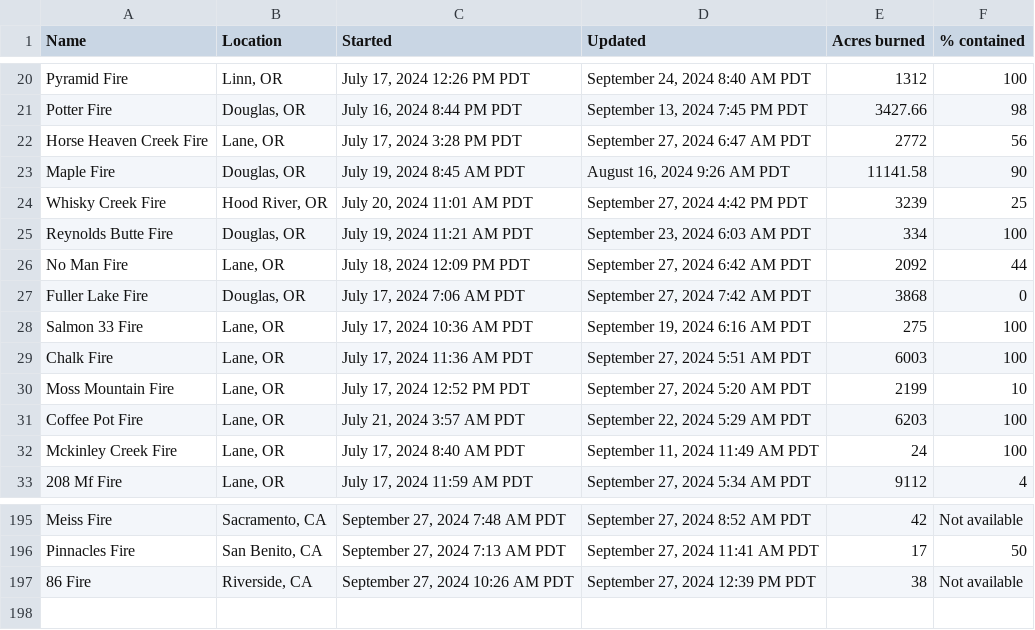
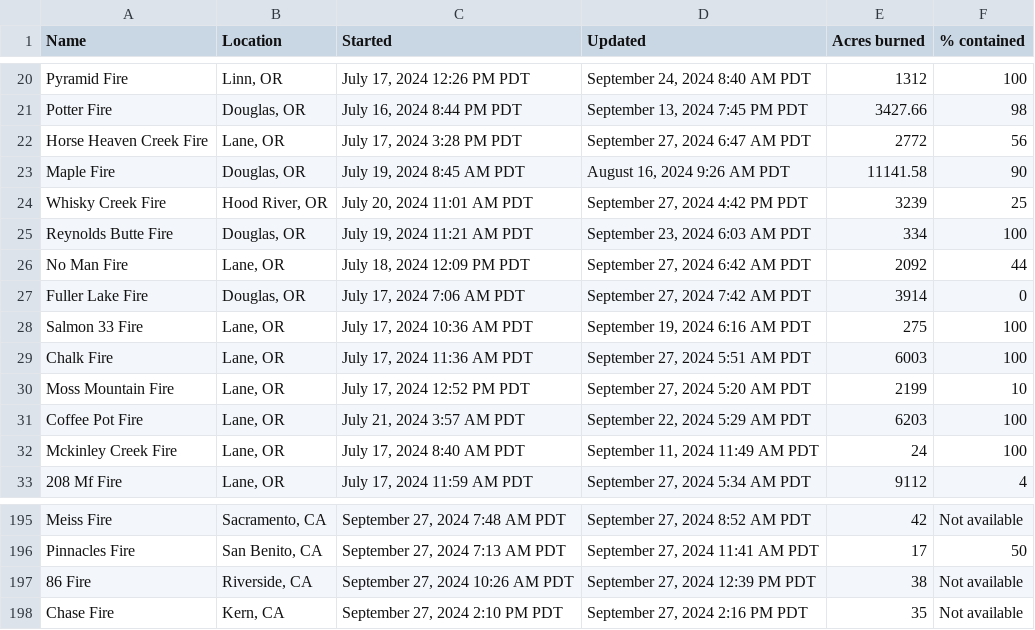
Before and after one commit to cbs-news-data/wildfire_watch, a CSV file: data/wildfires_datawrapper_save.csv, drawn as a sheet; only a part is shown, gaps mark what is left out.

```diff
--- a/data/wildfires_datawrapper_save.csv
+++ b/data/wildfires_datawrapper_save.csv
@@ -26,3 +26,3 @@ Reynolds Butte Fire,"Douglas, OR","July 19, 2024 11:21 AM PDT","September 23, 20
 No Man Fire,"Lane, OR","July 18, 2024 12:09 PM PDT","September 27, 2024 6:42 AM PDT",2092,44
-Fuller Lake Fire,"Douglas, OR","July 17, 2024 7:06 AM PDT","September 27, 2024 7:42 AM PDT",3868,0
+Fuller Lake Fire,"Douglas, OR","July 17, 2024 7:06 AM PDT","September 27, 2024 7:42 AM PDT",3914,0
 Salmon 33 Fire,"Lane, OR","July 17, 2024 10:36 AM PDT","September 19, 2024 6:16 AM PDT",275,100
@@ -197 +197,2 @@ Pinnacles Fire,"San Benito, CA","September 27, 2024 7:13 AM PDT","September 27,
 86 Fire,"Riverside, CA","September 27, 2024 10:26 AM PDT","September 27, 2024 12:39 PM PDT",38,Not available
+Chase Fire,"Kern, CA","September 27, 2024 2:10 PM PDT","September 27, 2024 2:16 PM PDT",35,Not available
```
Also changed, not shown: data/wildfires_save.csv, 4 other files.
